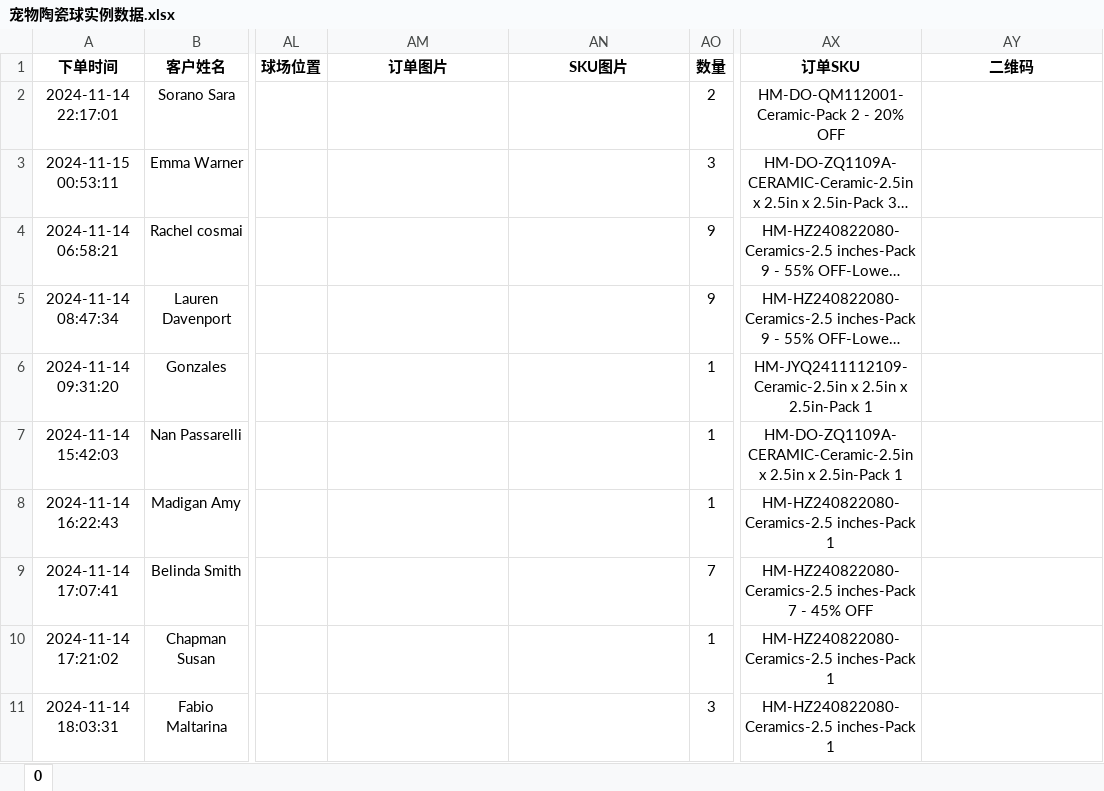
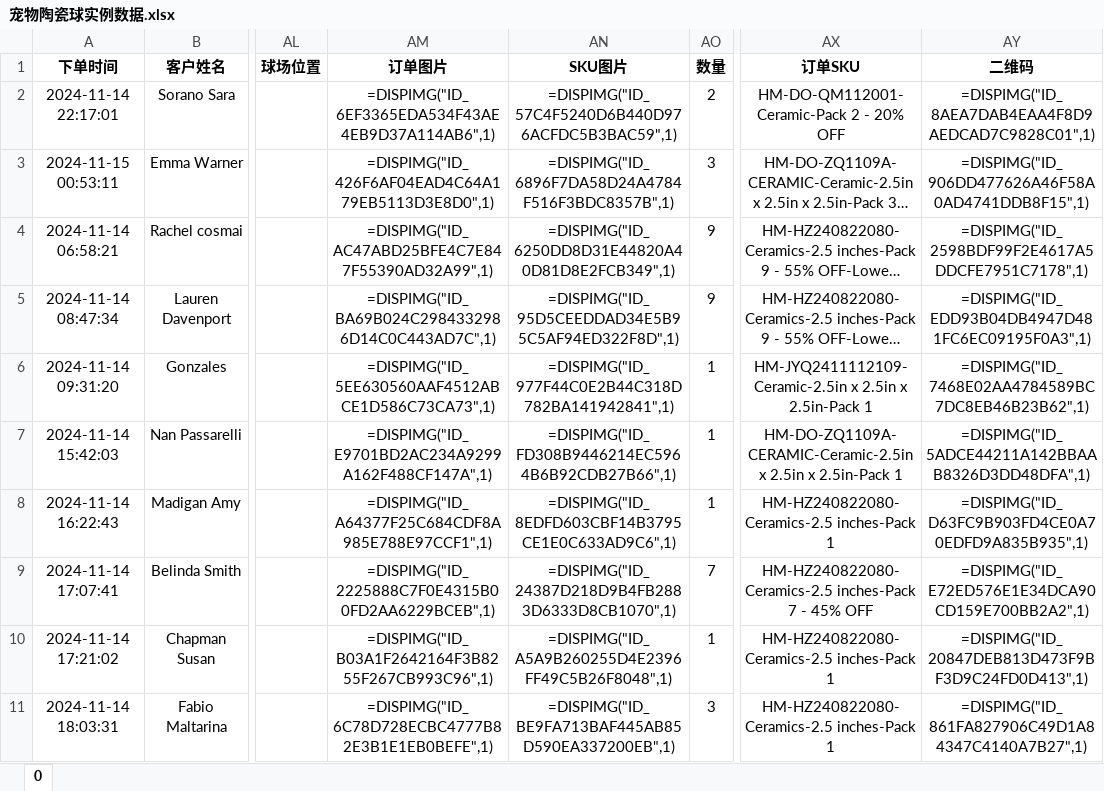
Before and after one commit to pandoramuses/Custom-Info-Check, an Excel workbook: data/宠物陶瓷球/宠物陶瓷球实例数据.xlsx, sheet 0, drawn as a sheet; only a part is shown, gaps mark what is left out; long unchanged cells end in …; values as stored, in another font and other column widths than the file's, no borders; charts and pictures not drawn; the diff covers the shown part only; the diff names each change by its address in the sheet, - before the commit and + after, or states it on an @@ line.

Commit message:
宠物陶瓷球整理功能实现

```diff
--- a/data/宠物陶瓷球/宠物陶瓷球实例数据.xlsx (sheet 0)
+++ b/data/宠物陶瓷球/宠物陶瓷球实例数据.xlsx (sheet 0)
-AM2 (订单图片): (empty)
+AM2 (订单图片): =DISPIMG("ID_6EF3365EDA534F43AE4EB9D37A114AB6",1)
-AN2 (SKU图片): (empty)
+AN2 (SKU图片): =DISPIMG("ID_57C4F5240D6B440D976ACFDC5B3BAC59",1)
-AY2 (二维码): (empty)
+AY2 (二维码): =DISPIMG("ID_8AEA7DAB4EAA4F8D9AEDCAD7C9828C01",1)
-AM3 (订单图片): (empty)
+AM3 (订单图片): =DISPIMG("ID_426F6AF04EAD4C64A179EB5113D3E8D0",1)
-AN3 (SKU图片): (empty)
+AN3 (SKU图片): =DISPIMG("ID_6896F7DA58D24A4784F516F3BDC8357B",1)
-AY3 (二维码): (empty)
+AY3 (二维码): =DISPIMG("ID_906DD477626A46F58A0AD4741DDB8F15",1)
-AM4 (订单图片): (empty)
+AM4 (订单图片): =DISPIMG("ID_AC47ABD25BFE4C7E847F55390AD32A99",1)
-AN4 (SKU图片): (empty)
+AN4 (SKU图片): =DISPIMG("ID_6250DD8D31E44820A40D81D8E2FCB349",1)
-AY4 (二维码): (empty)
+AY4 (二维码): =DISPIMG("ID_2598BDF99F2E4617A5DDCFE7951C7178",1)
-AM5 (订单图片): (empty)
+AM5 (订单图片): =DISPIMG("ID_BA69B024C2984332986D14C0C443AD7C",1)
-AN5 (SKU图片): (empty)
+AN5 (SKU图片): =DISPIMG("ID_95D5CEEDDAD34E5B95C5AF94ED322F8D",1)
-AY5 (二维码): (empty)
+AY5 (二维码): =DISPIMG("ID_EDD93B04DB4947D481FC6EC09195F0A3",1)
-AM6 (订单图片): (empty)
+AM6 (订单图片): =DISPIMG("ID_5EE630560AAF4512ABCE1D586C73CA73",1)
-AN6 (SKU图片): (empty)
+AN6 (SKU图片): =DISPIMG("ID_977F44C0E2B44C318D782BA141942841",1)
-AY6 (二维码): (empty)
+AY6 (二维码): =DISPIMG("ID_7468E02AA4784589BC7DC8EB46B23B62",1)
-AM7 (订单图片): (empty)
+AM7 (订单图片): =DISPIMG("ID_E9701BD2AC234A9299A162F488CF147A",1)
-AN7 (SKU图片): (empty)
+AN7 (SKU图片): =DISPIMG("ID_FD308B9446214EC5964B6B92CDB27B66",1)
-AY7 (二维码): (empty)
+AY7 (二维码): =DISPIMG("ID_5ADCE44211A142BBAAB8326D3DD48DFA",1)
-AM8 (订单图片): (empty)
+AM8 (订单图片): =DISPIMG("ID_A64377F25C684CDF8A985E788E97CCF1",1)
-AN8 (SKU图片): (empty)
+AN8 (SKU图片): =DISPIMG("ID_8EDFD603CBF14B3795CE1E0C633AD9C6",1)
-AY8 (二维码): (empty)
+AY8 (二维码): =DISPIMG("ID_D63FC9B903FD4CE0A70EDFD9A835B935",1)
-AM9 (订单图片): (empty)
+AM9 (订单图片): =DISPIMG("ID_2225888C7F0E4315B00FD2AA6229BCEB",1)
-AN9 (SKU图片): (empty)
+AN9 (SKU图片): =DISPIMG("ID_24387D218D9B4FB2883D6333D8CB1070",1)
-AY9 (二维码): (empty)
+AY9 (二维码): =DISPIMG("ID_E72ED576E1E34DCA90CD159E700BB2A2",1)
-AM10 (订单图片): (empty)
+AM10 (订单图片): =DISPIMG("ID_B03A1F2642164F3B8255F267CB993C96",1)
-AN10 (SKU图片): (empty)
+AN10 (SKU图片): =DISPIMG("ID_A5A9B260255D4E2396FF49C5B26F8048",1)
-AY10 (二维码): (empty)
+AY10 (二维码): =DISPIMG("ID_20847DEB813D473F9BF3D9C24FD0D413",1)
-AM11 (订单图片): (empty)
+AM11 (订单图片): =DISPIMG("ID_6C78D728ECBC4777B82E3B1E1EB0BEFE",1)
-AN11 (SKU图片): (empty)
+AN11 (SKU图片): =DISPIMG("ID_BE9FA713BAF445AB85D590EA337200EB",1)
-AY11 (二维码): (empty)
+AY11 (二维码): =DISPIMG("ID_861FA827906C49D1A84347C4140A7B27",1)
```
Also changed, not shown: 198 edited cells elsewhere in this sheet, charts or pictures, 5 other files.
